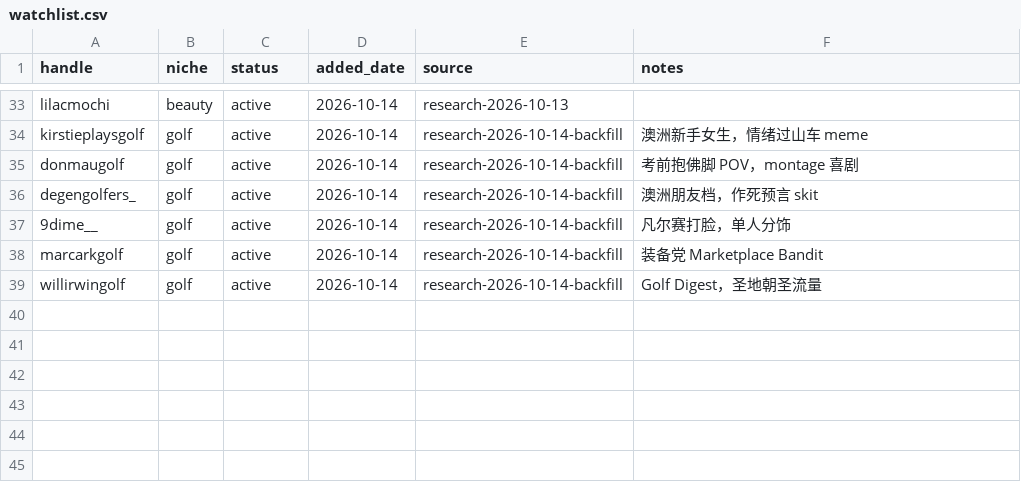
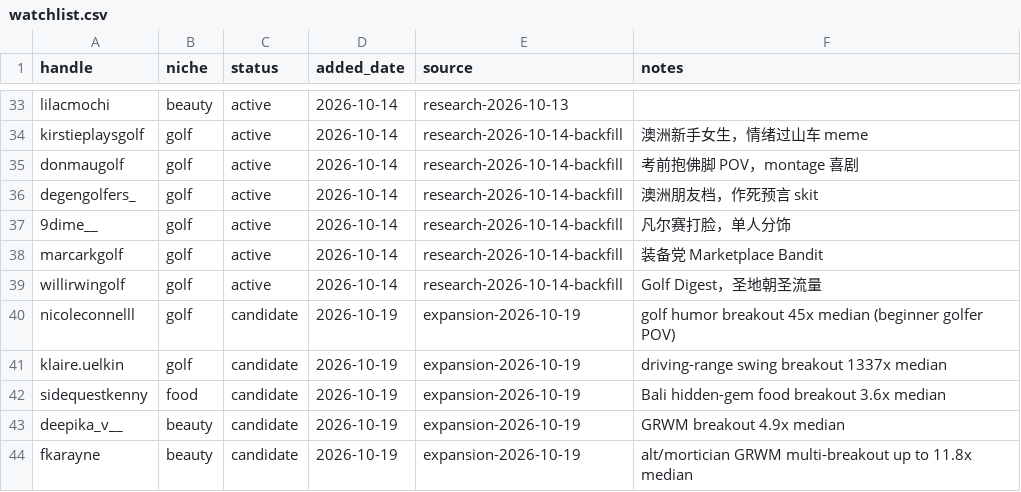
Before and after one commit to KH95314/ivy-reels-watch, a CSV file: seeds/watchlist.csv, drawn as a sheet; only a part is shown, gaps mark what is left out.

Commit message:
daily reels watch 2026-10-19

```diff
--- a/seeds/watchlist.csv
+++ b/seeds/watchlist.csv
@@ -39 +39,6 @@ marcarkgolf,golf,active,2026-10-14,research-2026-10-14-backfill,装备党 Market
 willirwingolf,golf,active,2026-10-14,research-2026-10-14-backfill,Golf Digest，圣地朝圣流量
+nicoleconnelll,golf,candidate,2026-10-19,expansion-2026-10-19,golf humor breakout 45x median (beginner golfer POV)
+klaire.uelkin,golf,candidate,2026-10-19,expansion-2026-10-19,driving-range swing breakout 1337x median
+sidequestkenny,food,candidate,2026-10-19,expansion-2026-10-19,Bali hidden-gem food breakout 3.6x median
+deepika_v__,beauty,candidate,2026-10-19,expansion-2026-10-19,GRWM breakout 4.9x median
+fkarayne,beauty,candidate,2026-10-19,expansion-2026-10-19,alt/mortician GRWM multi-breakout up to 11.8x median
```
